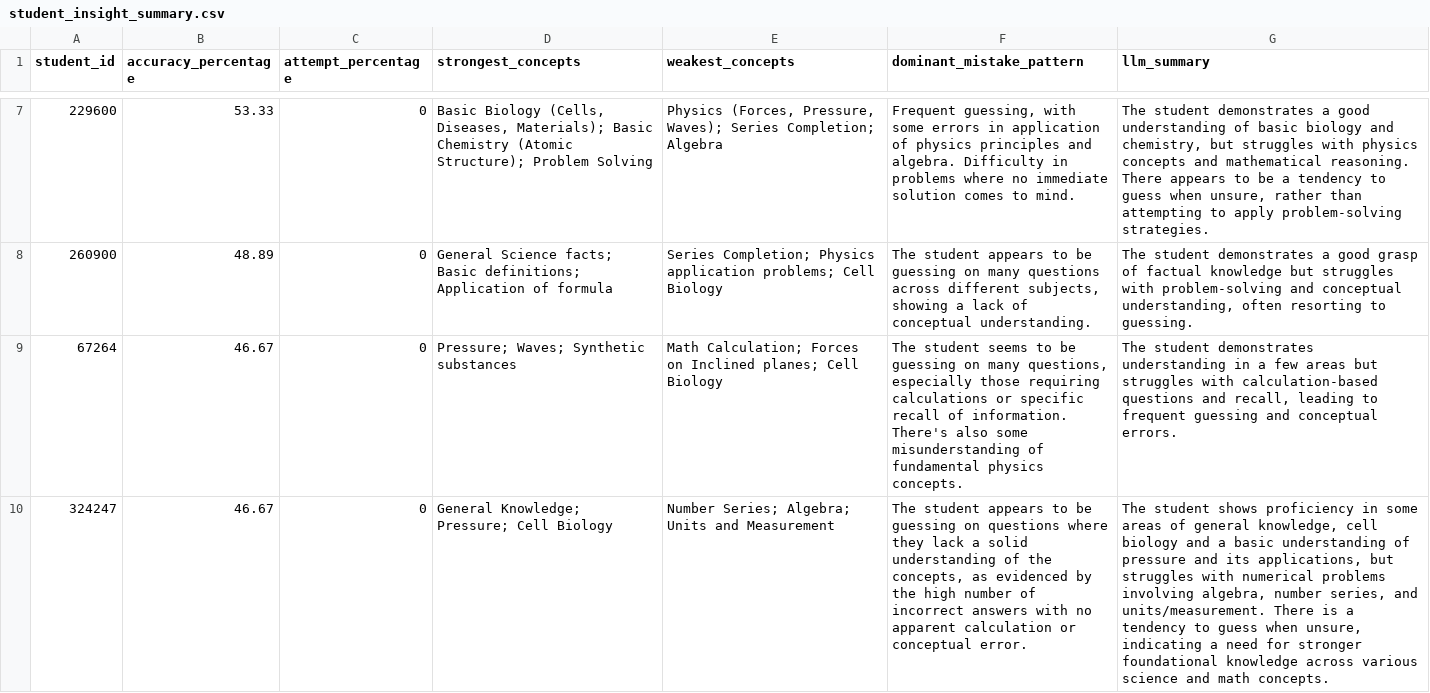
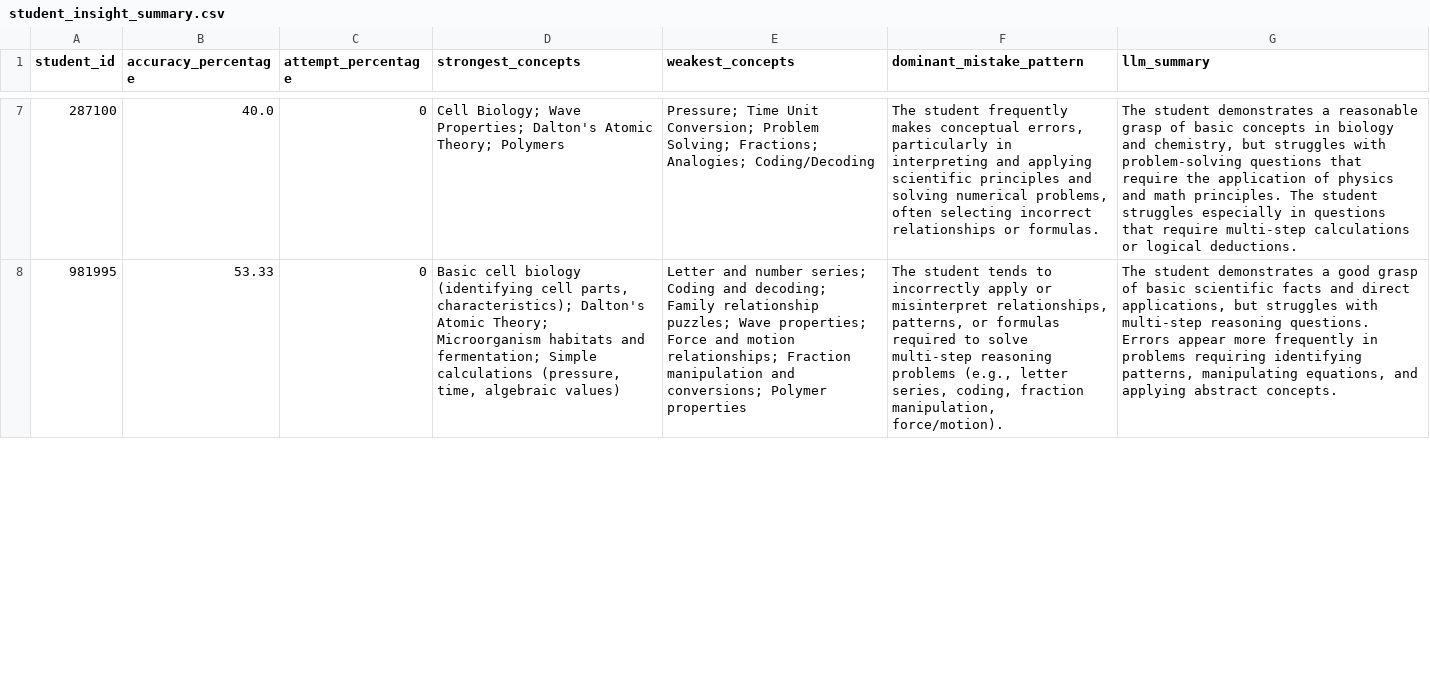
Before and after one commit to ZAIFI-BUSINESS-SOLUTIONS-PVT-LTD/pace, a CSV file: Inputs/class_8_to_9/student_insight_summary.csv, drawn as a sheet; only a part is shown, gaps mark what is left out; removed rows and columns are numbered as before the commit, all else as after; the diff covers the shown part only; the diff names each change by its address in the sheet, - before the commit and + after, or states it on an @@ line.

```diff
--- a/Inputs/class_8_to_9/student_insight_summary.csv
+++ b/Inputs/class_8_to_9/student_insight_summary.csv
+row 7: 287100 | 40.0 | 0 | Cell Biology; Wave Properties; Dalton's Atomic Theory; Polymers | Pressure; Time Unit Conversion; Problem Solving; Fractions; Analogies; Coding/Decoding | The student frequently makes conceptual errors, particularly in interpreting and applying scientific principles and solving numerical problems, often selecting incorrect relationships or formulas. | The student demonstrates a reasonable grasp of basic concepts in biology and chemistry, but struggles with problem-solving questions that require the application of physics and math principles. The student struggles especially in questions that require multi-step calculations or logical deductions.
-A8 (student_id): 229600
+A8 (student_id): 981995
-D8 (strongest_concepts): Basic Biology (Cells, Diseases, Materials); Basic Chemistry (Atomic Structure); Problem Solving
+D8 (strongest_concepts): Basic cell biology (identifying cell parts, characteristics); Dalton's Atomic Theory; Microorganism habitats and fermentation; Simple calculations (pressure, time, algebraic values)
-E8 (weakest_concepts): Physics (Forces, Pressure, Waves); Series Completion; Algebra
+E8 (weakest_concepts): Letter and number series; Coding and decoding; Family relationship puzzles; Wave properties; Force and motion relationships; Fraction manipulation and conversions; Polymer properties
-F8 (dominant_mistake_pattern): Frequent guessing, with some errors in application of physics principles and algebra. Difficulty in problems where no immediate solution comes to mind.
+F8 (dominant_mistake_pattern): The student tends to incorrectly apply or misinterpret relationships, patterns, or formulas required to solve multi-step reasoning problems (e.g., letter series, coding, fraction manipulation, force/motion).
-G8 (llm_summary): …a good understanding of basic biology and chemistry, but struggles with physics concepts and mathematical reasoning. There appears to be a tendency to guess when unsure, rather than attempting to apply problem-solving strategies.
+G8 (llm_summary): …a good grasp of basic scientific facts and direct applications, but struggles with multi-step reasoning questions. Errors appear more frequently in problems requiring identifying patterns, manipulating equations, and applying abstract concepts.
-row 8: 260900 | 48.89 | 0 | General Science facts; Basic definitions; Application of formula | Series Completion; Physics application problems; Cell Biology | The student appears to be guessing on many questions across different subjects, showing a lack of conceptual understanding. | The student demonstrates a good grasp of factual knowledge but struggles with problem-solving and conceptual understanding, often resorting to guessing.
-row 9: 67264 | 46.67 | 0 | Pressure; Waves; Synthetic substances | Math Calculation; Forces on Inclined planes; Cell Biology | The student seems to be guessing on many questions, especially those requiring calculations or specific recall of information. There's also some misunderstanding of fundamental physics concepts. | The student demonstrates understanding in a few areas but struggles with calculation-based questions and recall, leading to frequent guessing and conceptual errors.
-row 10: 324247 | 46.67 | 0 | General Knowledge; Pressure; Cell Biology | Number Series; Algebra; Units and Measurement | The student appears to be guessing on questions where they lack a solid understanding of the concepts, as evidenced by the high number of incorrect answers with no apparent calculation or conceptual error. | The student shows proficiency in some areas of general knowledge, cell biology and a basic understanding of pressure and its applications, but struggles with numerical problems involving algebra, number series, and units/measurement. There is a tendency to guess when unsure, indicating a need for stronger foundational knowledge across various science and math concepts.
```
Also changed, not shown: 6 added rows and 9 removed rows elsewhere in this file, Inputs/AOP_engineering/student_insight_summary.csv, Inputs/AOP_medical/student_insight_summary.csv, 21 other files.
